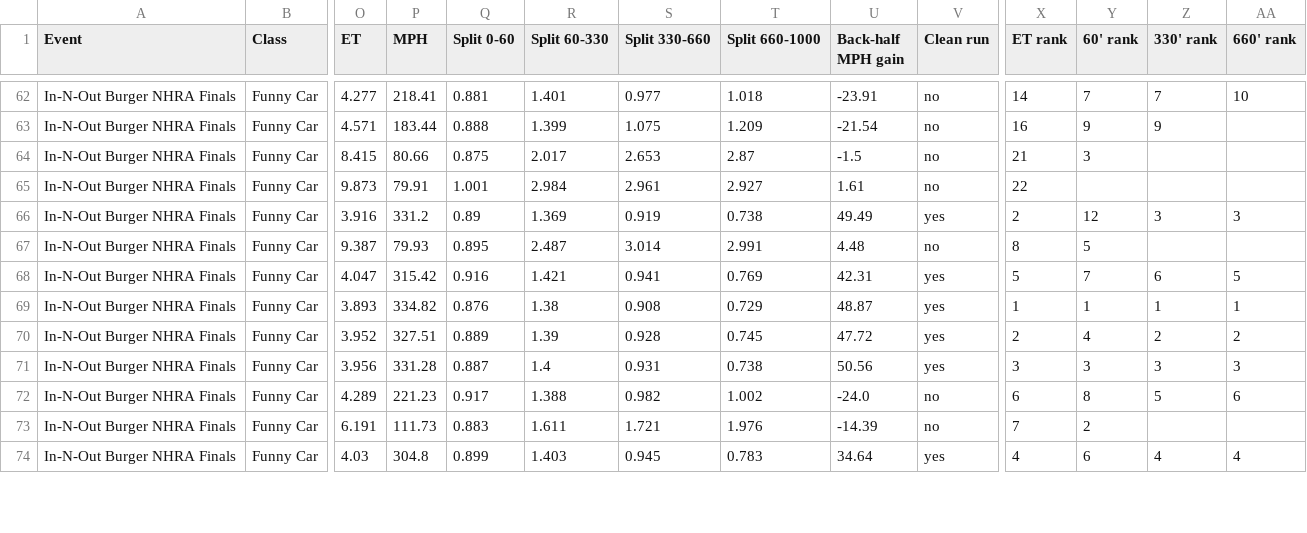
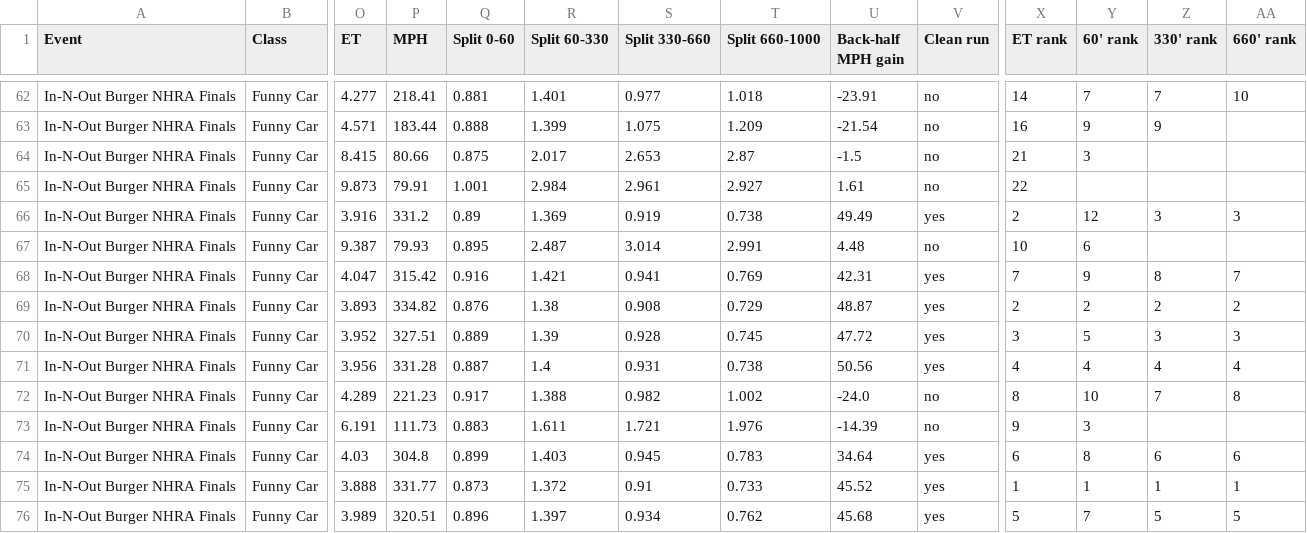
Before and after one commit to wes-buck/di-incrementals, a CSV file: events/2026-nhra-finals/funny-car/DI-Incrementals-2026-nhra-finals-funny-car.csv, drawn as a sheet; only a part is shown, gaps mark what is left out; rows hold the shown columns only; the diff covers the shown part only; the diff names each change by its address in the sheet, - before the commit and + after, or states it on an @@ line.

Commit message:
Update: In-N-Out Burger NHRA Finals | Top Fuel Q1,Q2,Q3,E1; Funny Car Q1,Q2,Q3,E1; Pro Stock Q1,Q2,Q3,Q4; Pro Stock Motorcycle Q1,Q2,Q3,Q4,E1

```diff
--- a/events/2026-nhra-finals/funny-car/DI-Incrementals-2026-nhra-finals-funny-car.csv
+++ b/events/2026-nhra-finals/funny-car/DI-Incrementals-2026-nhra-finals-funny-car.csv
-X67 (ET rank): 8
+X67 (ET rank): 10
-Y67 (60' rank): 5
+Y67 (60' rank): 6
-X68 (ET rank): 5
+X68 (ET rank): 7
-Y68 (60' rank): 7
+Y68 (60' rank): 9
-Z68 (330' rank): 6
+Z68 (330' rank): 8
-AA68 (660' rank): 5
+AA68 (660' rank): 7
-X69 (ET rank): 1
+X69 (ET rank): 2
-Y69 (60' rank): 1
+Y69 (60' rank): 2
-Z69 (330' rank): 1
+Z69 (330' rank): 2
-AA69 (660' rank): 1
+AA69 (660' rank): 2
-X70 (ET rank): 2
+X70 (ET rank): 3
-Y70 (60' rank): 4
+Y70 (60' rank): 5
-Z70 (330' rank): 2
+Z70 (330' rank): 3
-AA70 (660' rank): 2
+AA70 (660' rank): 3
-X71 (ET rank): 3
+X71 (ET rank): 4
-Y71 (60' rank): 3
+Y71 (60' rank): 4
-Z71 (330' rank): 3
+Z71 (330' rank): 4
-AA71 (660' rank): 3
+AA71 (660' rank): 4
-X72 (ET rank): 6
+X72 (ET rank): 8
-Y72 (60' rank): 8
+Y72 (60' rank): 10
-Z72 (330' rank): 5
+Z72 (330' rank): 7
-AA72 (660' rank): 6
+AA72 (660' rank): 8
-X73 (ET rank): 7
+X73 (ET rank): 9
-Y73 (60' rank): 2
+Y73 (60' rank): 3
-X74 (ET rank): 4
+X74 (ET rank): 6
-Y74 (60' rank): 6
+Y74 (60' rank): 8
-Z74 (330' rank): 4
+Z74 (330' rank): 6
-AA74 (660' rank): 4
+AA74 (660' rank): 6
+row 75: In-N-Out Burger NHRA Finals | Funny Car | 3.888 | 331.77 | 0.873 | 1.372 | 0.91 | 0.733 | 45.52 | yes | 1 | 1 | 1 | 1
+row 76: In-N-Out Burger NHRA Finals | Funny Car | 3.989 | 320.51 | 0.896 | 1.397 | 0.934 | 0.762 | 45.68 | yes | 5 | 7 | 5 | 5
```
Also changed, not shown: 6 edited cells elsewhere in this file, funny-car/DI-Incrementals-2026-nhra-finals-funny-car.csv, 13 other files.
